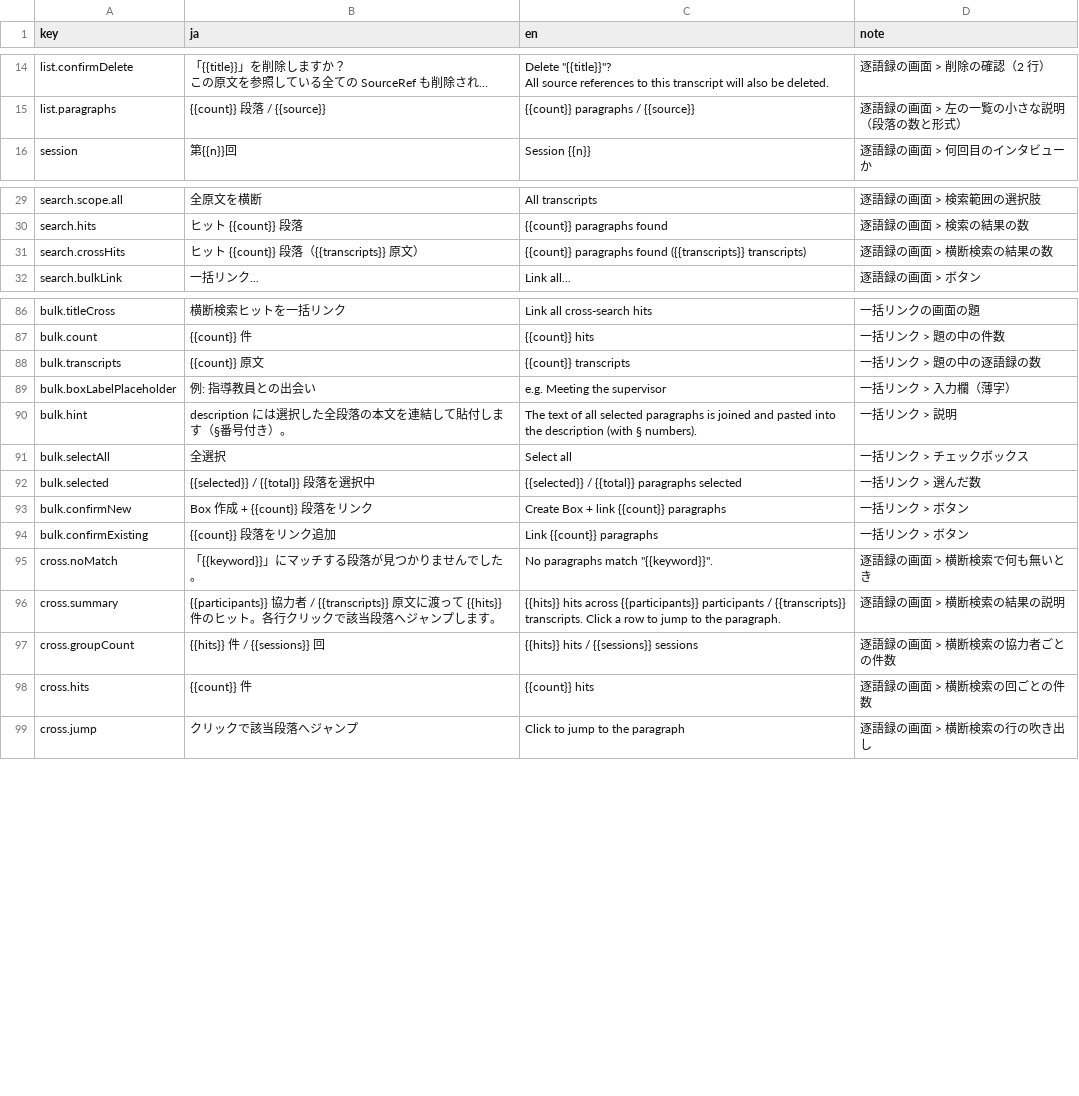
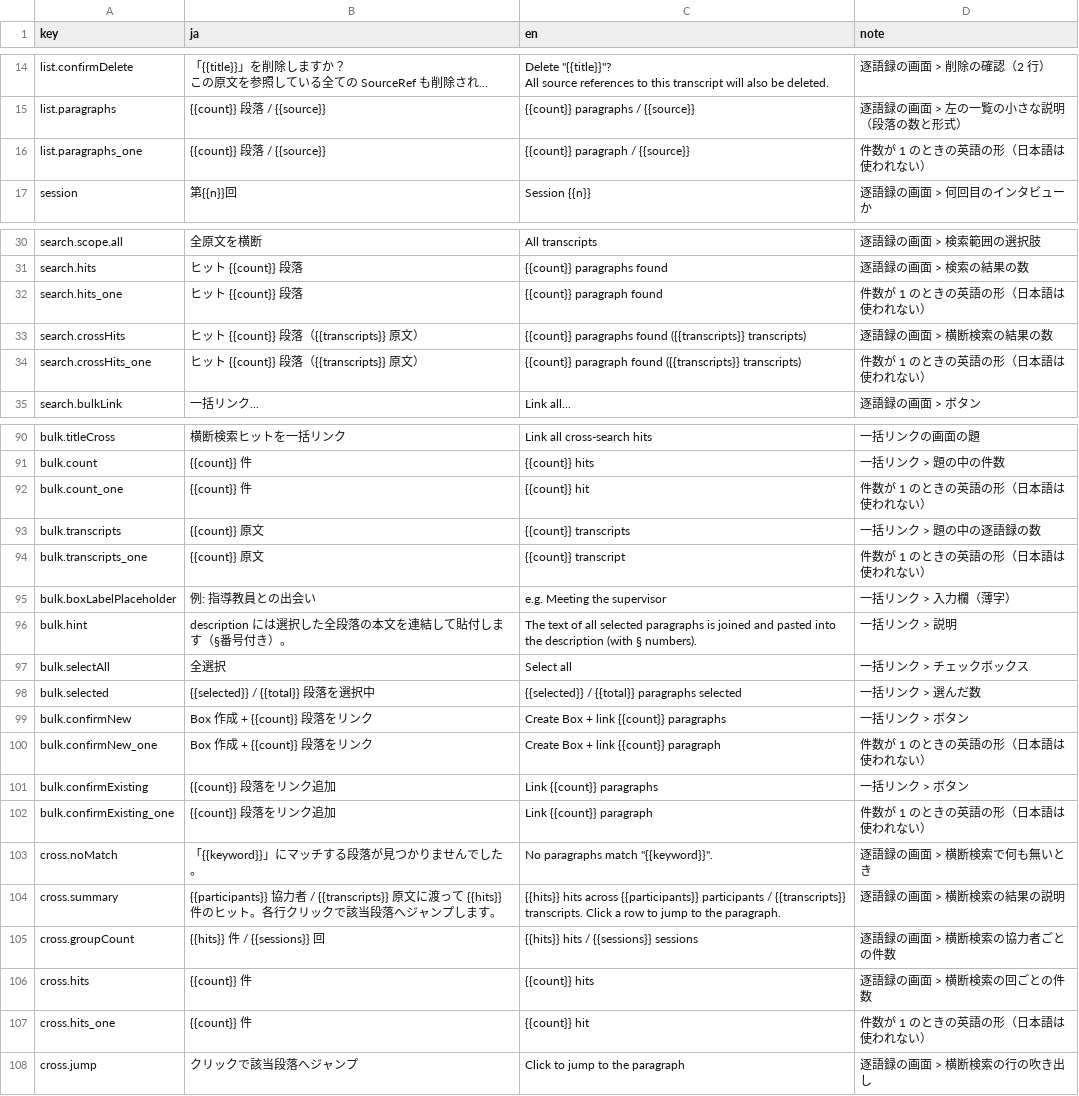
Before and after one commit to YukiInoueNakata/temerplus, a CSV file: webApp/src/locales/transcriptViewer.csv, drawn as a sheet; only a part is shown, gaps mark what is left out; long unchanged cells end in …; the diff covers the shown part only; the diff names each change by its address in the sheet, - before the commit and + after, or states it on an @@ line.

```diff
--- a/webApp/src/locales/transcriptViewer.csv
+++ b/webApp/src/locales/transcriptViewer.csv
+row 16: list.paragraphs_one | {{count}} 段落 / {{source}} | {{count}} paragraph / {{source}} | 件数が 1 のときの英語の形（日本語は使われない）
+row 32: search.hits_one | ヒット {{count}} 段落 | {{count}} paragraph found | 件数が 1 のときの英語の形（日本語は使われない）
+row 34: search.crossHits_one | ヒット {{count}} 段落（{{transcripts}} 原文） | {{count}} paragraph found ({{transcripts}} transcripts) | 件数が 1 のときの英語の形（日本語は使われない）
+row 92: bulk.count_one | {{count}} 件 | {{count}} hit | 件数が 1 のときの英語の形（日本語は使われない）
+row 94: bulk.transcripts_one | {{count}} 原文 | {{count}} transcript | 件数が 1 のときの英語の形（日本語は使われない）
+row 100: bulk.confirmNew_one | Box 作成 + {{count}} 段落をリンク | Create Box + link {{count}} paragraph | 件数が 1 のときの英語の形（日本語は使われない）
+row 102: bulk.confirmExisting_one | {{count}} 段落をリンク追加 | Link {{count}} paragraph | 件数が 1 のときの英語の形（日本語は使われない）
+row 107: cross.hits_one | {{count}} 件 | {{count}} hit | 件数が 1 のときの英語の形（日本語は使われない）
```
Also changed, not shown: 1 added row elsewhere in this file, webApp/src/locales/dataSheet.csv, webApp/src/locales/importWizardDialog.csv, 27 other files.
